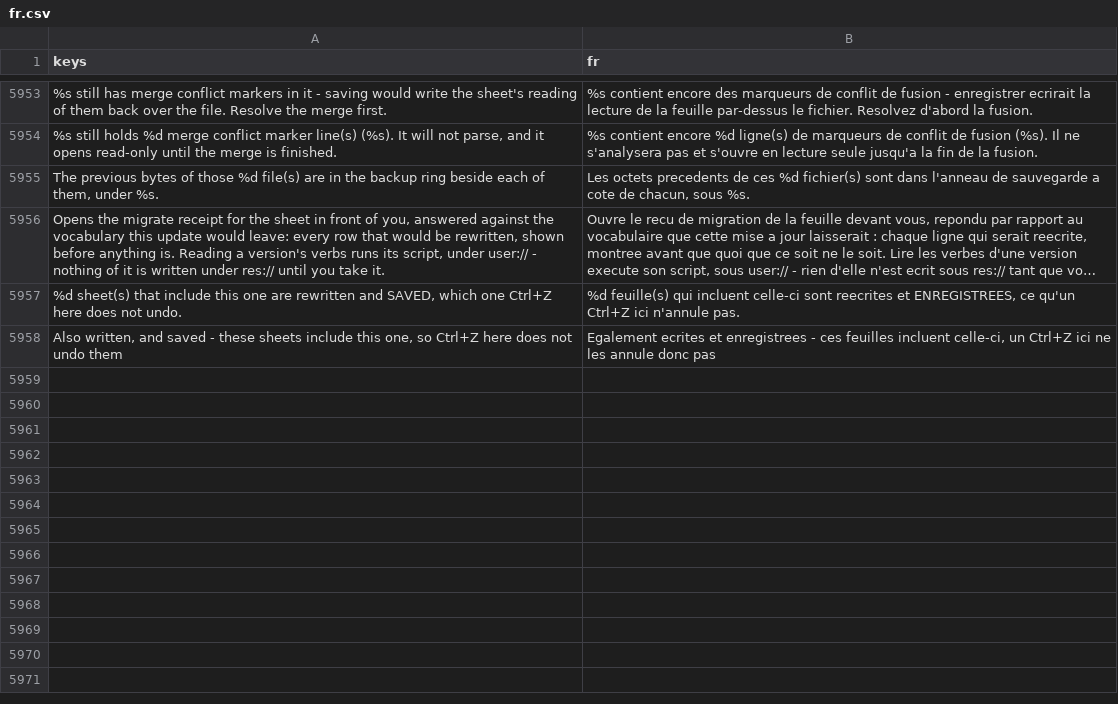
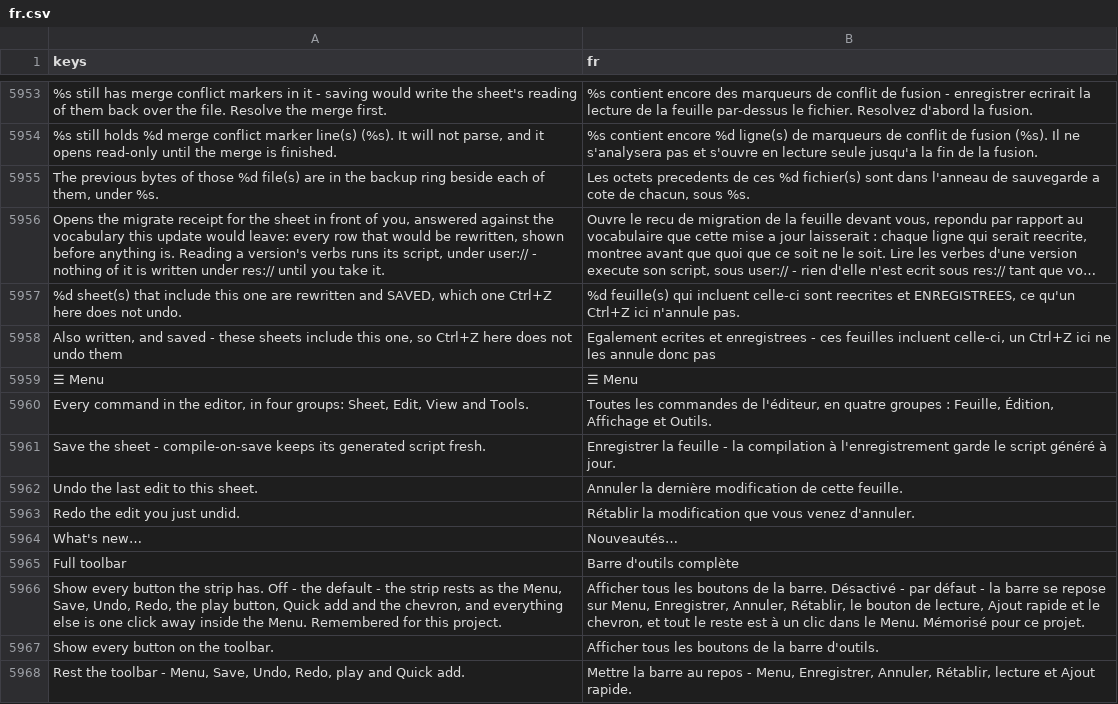
Before and after one commit to SalmanShhh/Godot-EventSheet-Visual-Scripting, a CSV file: addons/eventsheet/translations/fr.csv, drawn as a sheet; only a part is shown, gaps mark what is left out; long unchanged cells end in …; the diff names each change by its address in the sheet, - before the commit and + after, or states it on an @@ line.

```diff
--- a/addons/eventsheet/translations/fr.csv
+++ b/addons/eventsheet/translations/fr.csv
+row 5959: ☰ Menu | ☰ Menu
+row 5960: Every command in the editor, in four groups: Sheet, Edit, View and Tools. | Toutes les commandes de l'éditeur, en quatre groupes : Feuille, Édition, Affichage et Outils.
+row 5961: Save the sheet - compile-on-save keeps its generated script fresh. | Enregistrer la feuille - la compilation à l'enregistrement garde le script généré à jour.
+row 5962: Undo the last edit to this sheet. | Annuler la dernière modification de cette feuille.
+row 5963: Redo the edit you just undid. | Rétablir la modification que vous venez d'annuler.
+row 5964: What's new… | Nouveautés…
+row 5965: Full toolbar | Barre d'outils complète
+row 5966: Show every button the strip has. Off - the default - the strip rests as the Menu, Save, Undo, Redo, the play button, Quick add and the chevron, and everything else is one click away inside the Menu. Remembered for this project. | Afficher tous les boutons de la barre. Désactivé - par défaut - la barre se repose sur Menu, Enregistrer, Annuler, Rétablir, le bouton de lecture, Ajout rapide et le chevron, et tout le reste est à un clic dans le Menu. Mémorisé pour ce projet.
+row 5967: Show every button on the toolbar. | Afficher tous les boutons de la barre d'outils.
+row 5968: Rest the toolbar - Menu, Save, Undo, Redo, play and Quick add. | Mettre la barre au repos - Menu, Enregistrer, Annuler, Rétablir, lecture et Ajout rapide.
```
Also changed, not shown: addons/eventsheet/translations/de.csv, addons/eventsheet/translations/es.csv, 19 other files.
